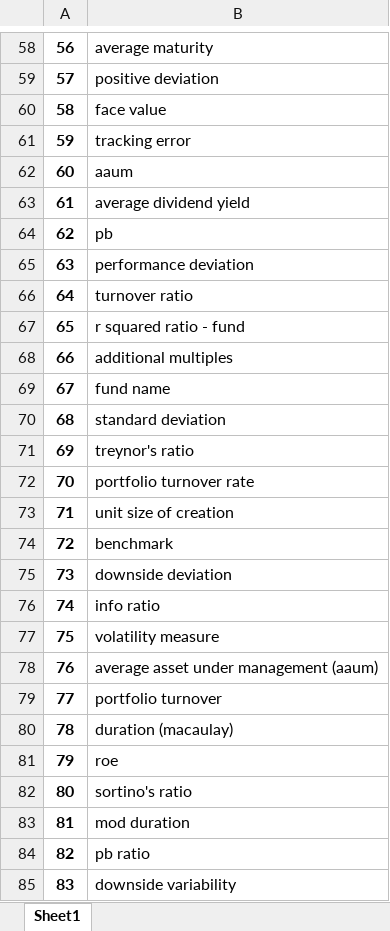
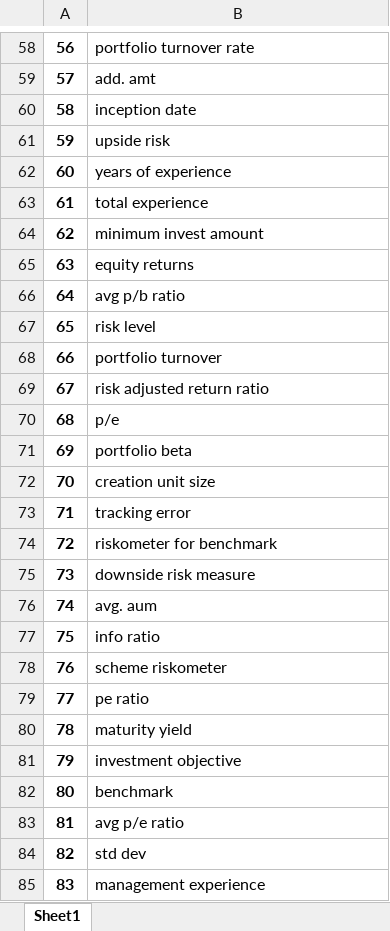
Before and after one commit to C0sCube/mywork-repo, an Excel workbook: files/financial_indices.xlsx, sheet Sheet1, drawn as a sheet; only a part is shown, gaps mark what is left out; values as stored, in another font and other column widths than the file's, no borders; the diff covers the shown part only; the diff names each change by its address in the sheet, - before the commit and + after, or states it on an @@ line.

```diff
--- a/files/financial_indices.xlsx (sheet Sheet1)
+++ b/files/financial_indices.xlsx (sheet Sheet1)
-B58: average maturity
+B58: portfolio turnover rate
-B59: positive deviation
+B59: add. amt
-B60: face value
+B60: inception date
-B61: tracking error
+B61: upside risk
-B62: aaum
+B62: years of experience
-B63: average dividend yield
+B63: total experience
-B64: pb
+B64: minimum invest amount
-B65: performance deviation
+B65: equity returns
-B66: turnover ratio
+B66: avg p/b ratio
-B67: r squared ratio - fund
+B67: risk level
-B68: additional multiples
+B68: portfolio turnover
-B69: fund name
+B69: risk adjusted return ratio
-B70: standard deviation
+B70: p/e
-B71: treynor's ratio
+B71: portfolio beta
-B72: portfolio turnover rate
+B72: creation unit size
-B73: unit size of creation
+B73: tracking error
-B74: benchmark
+B74: riskometer for benchmark
-B75: downside deviation
+B75: downside risk measure
-B76: info ratio
+B76: avg. aum
-B77: volatility measure
+B77: info ratio
-B78: average asset under management (aaum)
+B78: scheme riskometer
-B79: portfolio turnover
+B79: pe ratio
-B80: duration (macaulay)
+B80: maturity yield
-B81: roe
+B81: investment objective
-B82: sortino's ratio
+B82: benchmark
-B83: mod duration
+B83: avg p/e ratio
-B84: pb ratio
+B84: std dev
-B85: downside variability
+B85: management experience
```
Also changed, not shown: 93 edited cells elsewhere in this sheet, output/example.xlsx, output/pdf_report.xlsx, 57 other files.
